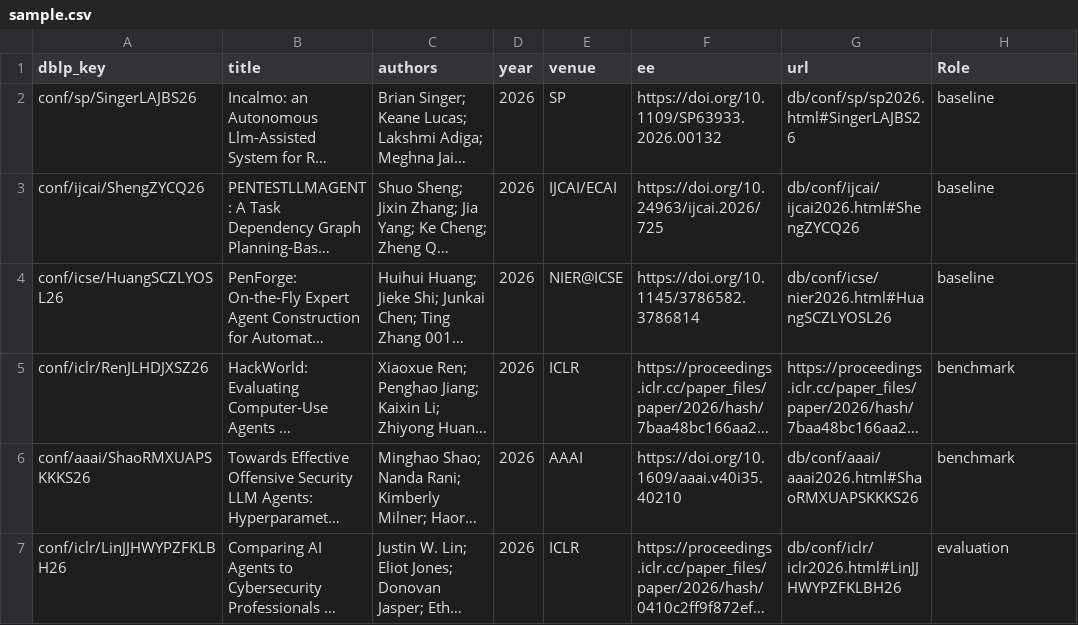
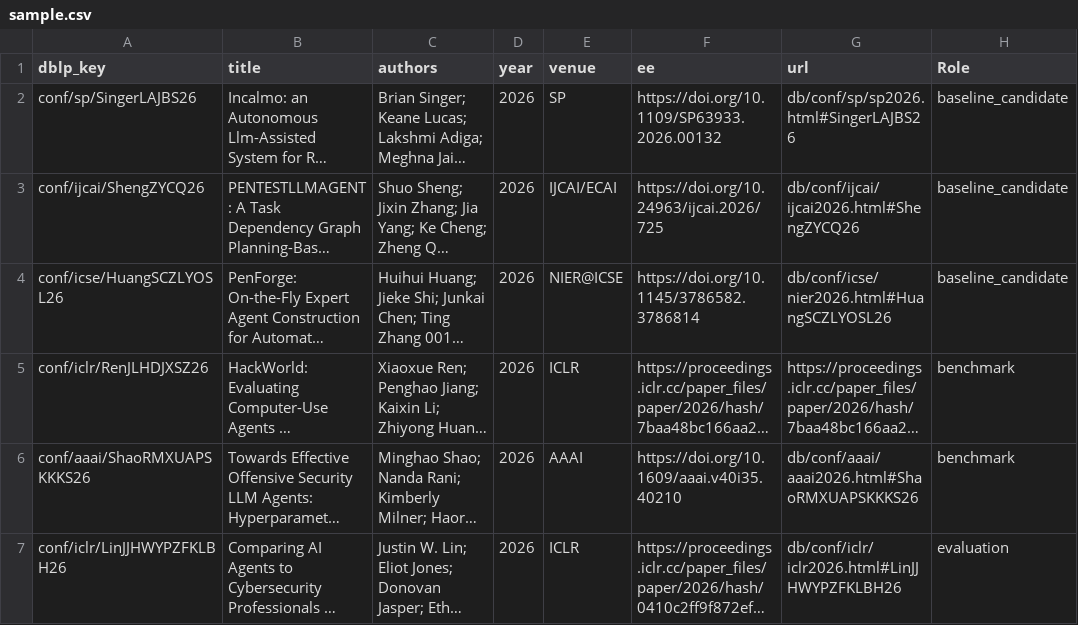
Before and after one commit to nishan-paul-2022/paperhunter-research-paper-discovery, a CSV file: paper-reference/sample.csv, drawn as a sheet; long unchanged cells end in …; the diff names each change by its address in the sheet, - before the commit and + after, or states it on an @@ line.

```diff
--- a/paper-reference/sample.csv
+++ b/paper-reference/sample.csv
-H2:H4 (Role): baseline
+H2:H4 (Role): baseline_candidate
```
Also changed, not shown: 2 other files.
